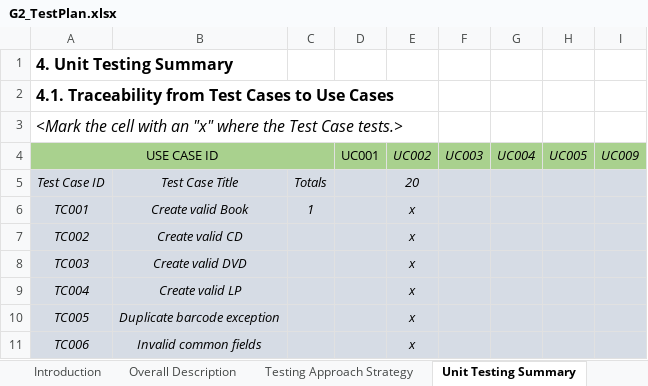
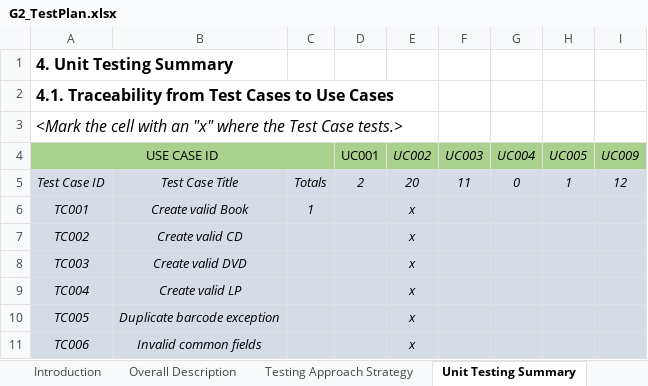
Before and after one commit to lucasnhandang/ISD.ICT.20242-02, an Excel workbook: Testing/G2_TestPlan.xlsx, sheet Unit Testing Summary, drawn as a sheet; only a part is shown; values as stored, in another font and other column widths than the file's, no borders; the diff names each change by its address in the sheet, - before the commit and + after, or states it on an @@ line.

Commit message:
Add files via upload

```diff
--- a/Testing/G2_TestPlan.xlsx (sheet Unit Testing Summary)
+++ b/Testing/G2_TestPlan.xlsx (sheet Unit Testing Summary)
-D5 (UC001): (empty)
+D5 (UC001): 2
-F5 (UC003): (empty)
+F5 (UC003): 11
-G5 (UC004): (empty)
+G5 (UC004): 0
-H5 (UC005): (empty)
+H5 (UC005): 1
-I5 (UC009): (empty)
+I5 (UC009): 12
```
